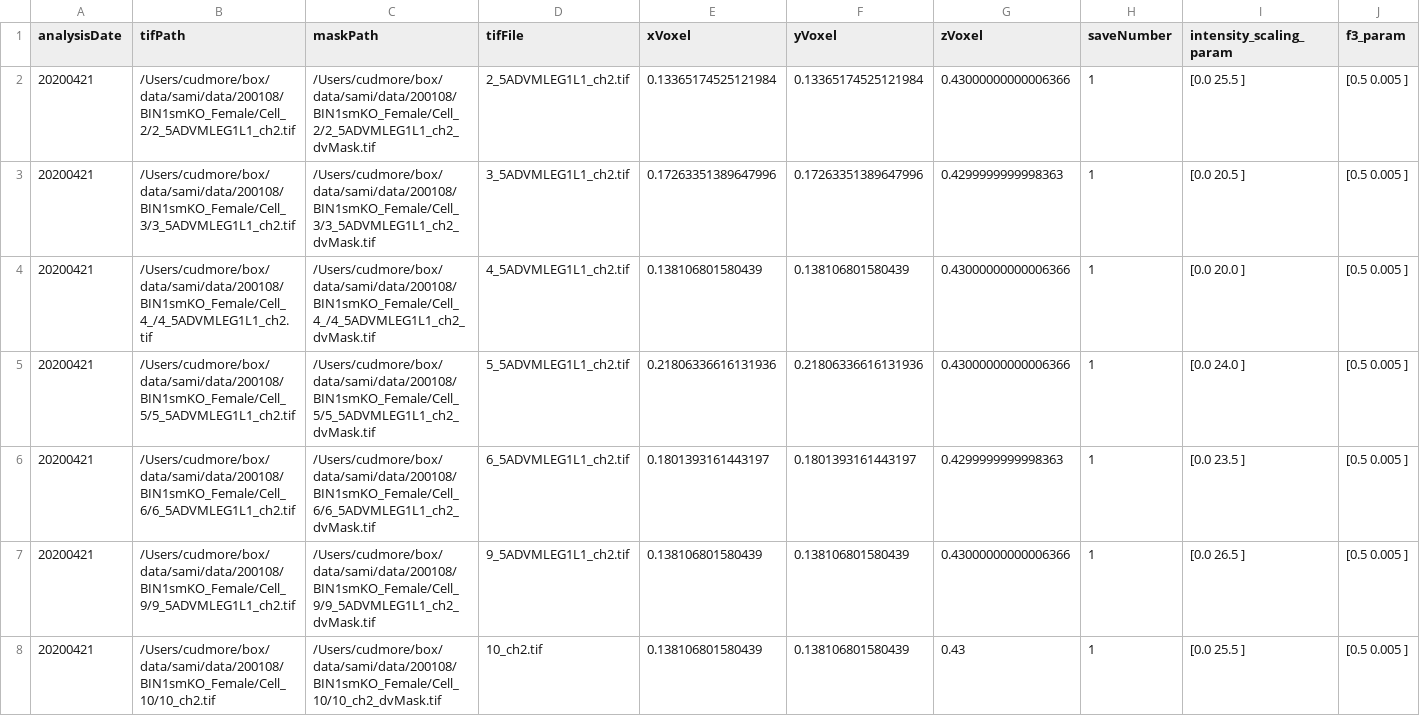
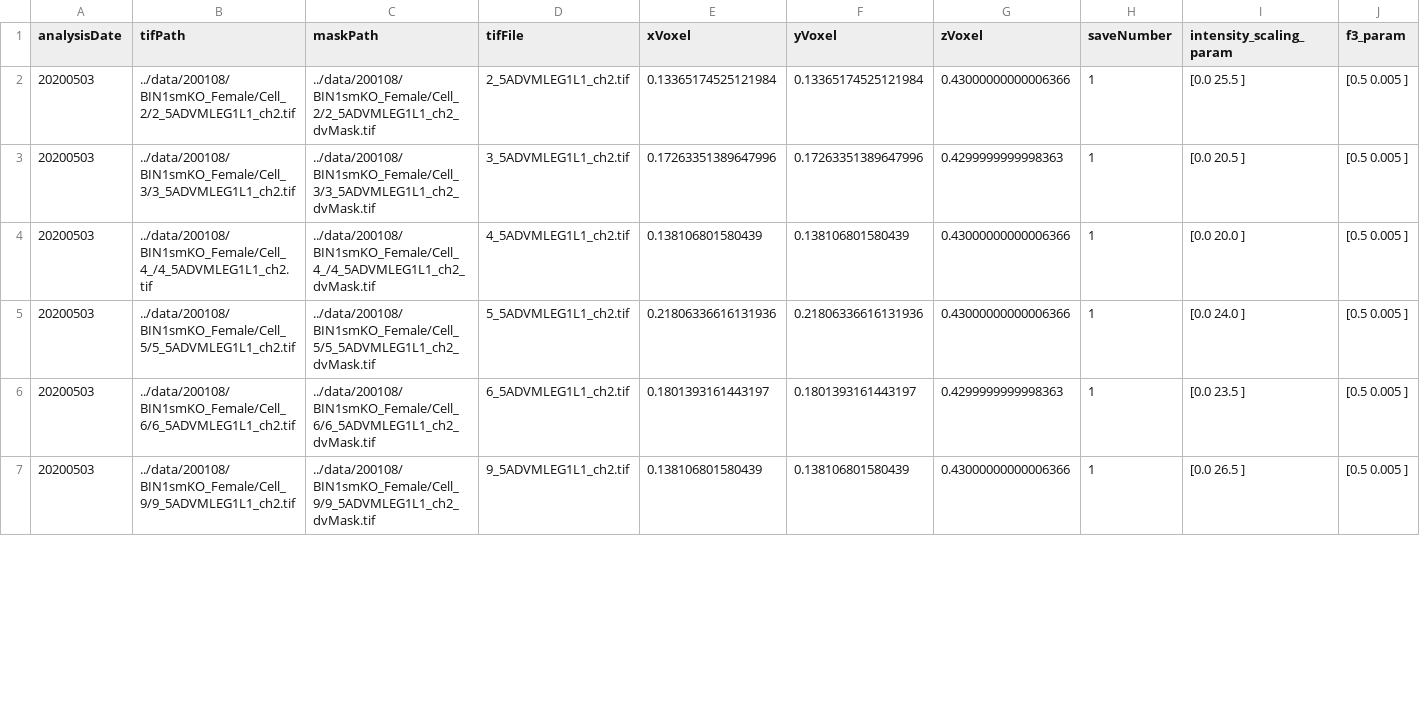
Before and after one commit to cudmore/smMicrotubule, a CSV file: analysis/ko-female_batch_results.csv, drawn as a sheet; only a part is shown; rows hold the shown columns only; the diff covers the shown part only; the diff names each change by its address in the sheet, - before the commit and + after, or states it on an @@ line.

```diff
--- a/analysis/ko-female_batch_results.csv
+++ b/analysis/ko-female_batch_results.csv
-A2:A7 (analysisDate): 20200421
+A2:A7 (analysisDate): 20200503
-B2 (tifPath): /Users/cudmore/box/data/sami/data/200108/BIN1smKO_Female/Cell_2/2_5ADVMLEG1L1_ch2.tif
+B2 (tifPath): ../data/200108/BIN1smKO_Female/Cell_2/2_5ADVMLEG1L1_ch2.tif
-C2 (maskPath): /Users/cudmore/box/data/sami/data/200108/BIN1smKO_Female/Cell_2/2_5ADVMLEG1L1_ch2_dvMask.tif
+C2 (maskPath): ../data/200108/BIN1smKO_Female/Cell_2/2_5ADVMLEG1L1_ch2_dvMask.tif
-B3 (tifPath): /Users/cudmore/box/data/sami/data/200108/BIN1smKO_Female/Cell_3/3_5ADVMLEG1L1_ch2.tif
+B3 (tifPath): ../data/200108/BIN1smKO_Female/Cell_3/3_5ADVMLEG1L1_ch2.tif
-C3 (maskPath): /Users/cudmore/box/data/sami/data/200108/BIN1smKO_Female/Cell_3/3_5ADVMLEG1L1_ch2_dvMask.tif
+C3 (maskPath): ../data/200108/BIN1smKO_Female/Cell_3/3_5ADVMLEG1L1_ch2_dvMask.tif
-B4 (tifPath): /Users/cudmore/box/data/sami/data/200108/BIN1smKO_Female/Cell_4_/4_5ADVMLEG1L1_ch2.tif
+B4 (tifPath): ../data/200108/BIN1smKO_Female/Cell_4_/4_5ADVMLEG1L1_ch2.tif
-C4 (maskPath): /Users/cudmore/box/data/sami/data/200108/BIN1smKO_Female/Cell_4_/4_5ADVMLEG1L1_ch2_dvMask.tif
+C4 (maskPath): ../data/200108/BIN1smKO_Female/Cell_4_/4_5ADVMLEG1L1_ch2_dvMask.tif
-B5 (tifPath): /Users/cudmore/box/data/sami/data/200108/BIN1smKO_Female/Cell_5/5_5ADVMLEG1L1_ch2.tif
+B5 (tifPath): ../data/200108/BIN1smKO_Female/Cell_5/5_5ADVMLEG1L1_ch2.tif
-C5 (maskPath): /Users/cudmore/box/data/sami/data/200108/BIN1smKO_Female/Cell_5/5_5ADVMLEG1L1_ch2_dvMask.tif
+C5 (maskPath): ../data/200108/BIN1smKO_Female/Cell_5/5_5ADVMLEG1L1_ch2_dvMask.tif
-B6 (tifPath): /Users/cudmore/box/data/sami/data/200108/BIN1smKO_Female/Cell_6/6_5ADVMLEG1L1_ch2.tif
+B6 (tifPath): ../data/200108/BIN1smKO_Female/Cell_6/6_5ADVMLEG1L1_ch2.tif
-C6 (maskPath): /Users/cudmore/box/data/sami/data/200108/BIN1smKO_Female/Cell_6/6_5ADVMLEG1L1_ch2_dvMask.tif
+C6 (maskPath): ../data/200108/BIN1smKO_Female/Cell_6/6_5ADVMLEG1L1_ch2_dvMask.tif
-B7 (tifPath): /Users/cudmore/box/data/sami/data/200108/BIN1smKO_Female/Cell_9/9_5ADVMLEG1L1_ch2.tif
+B7 (tifPath): ../data/200108/BIN1smKO_Female/Cell_9/9_5ADVMLEG1L1_ch2.tif
-C7 (maskPath): /Users/cudmore/box/data/sami/data/200108/BIN1smKO_Female/Cell_9/9_5ADVMLEG1L1_ch2_dvMask.tif
+C7 (maskPath): ../data/200108/BIN1smKO_Female/Cell_9/9_5ADVMLEG1L1_ch2_dvMask.tif
-row 8: 20200421 | /Users/cudmore/box/data/sami/data/200108/BIN1smKO_Female/Cell_10/10_ch2.tif | /Users/cudmore/box/data/sami/data/200108/BIN1smKO_Female/Cell_10/10_ch2_dvMask.tif | 10_ch2.tif | 0.138106801580439 | 0.138106801580439 | 0.43 | 1 | [0.0 25.5 ] | [0.5 0.005 ]
```
Also changed, not shown: 71 edited cells elsewhere in this file, analysis/ko-male_batch_results.csv, analysis/wt-female_batch_results.csv, 18 other files.
